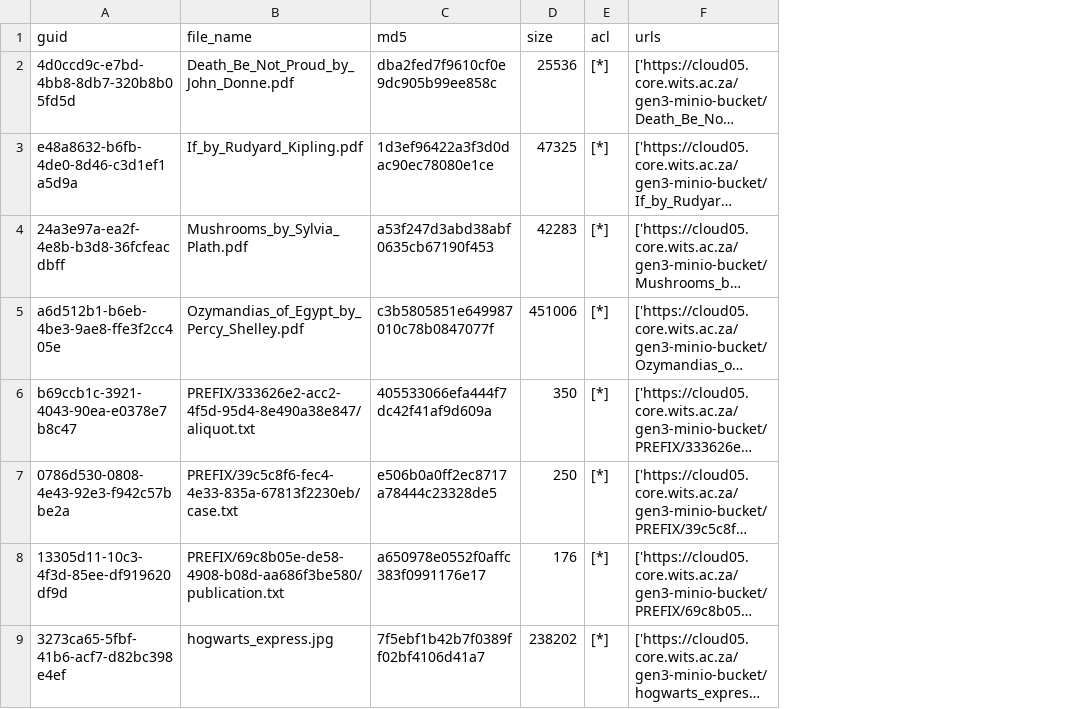
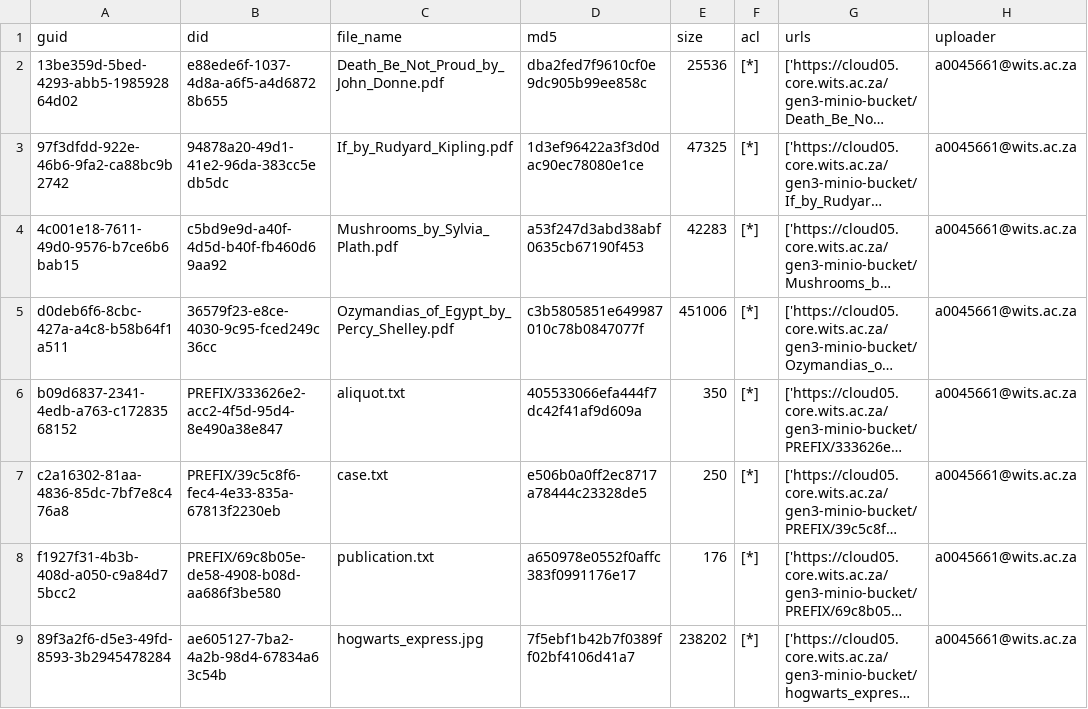
Before and after one commit to RWCannell/gen3-minio-client, a CSV file: indexing-output-manifest.csv, drawn as a sheet; long unchanged cells end in …; addresses are those after the commit; the diff names each change by its address in the sheet, - before the commit and + after, or states it on an @@ line.

```diff
--- a/indexing-output-manifest.csv
+++ b/indexing-output-manifest.csv
+column B (did), rows 2-9: e88ede6f-1037-4d8a-a6f5-a4d68728b655 | 94878a20-49d1-41e2-96da-383cc5edb5dc | c5bd9e9d-a40f-4d5d-b40f-fb460d69aa92 | 36579f23-e8ce-4030-9c95-fced249c36cc | PREFIX/333626e2-acc2-4f5d-95d4-8e490a38e847 | PREFIX/39c5c8f6-fec4-4e33-835a-67813f2230eb | PREFIX/69c8b05e-de58-4908-b08d-aa686f3be580 | ae605127-7ba2-4a2b-98d4-67834a63c54b
+column H (uploader), rows 2-9: all a0045661@wits.ac.za
-A2 (guid): 4d0ccd9c-e7bd-4bb8-8db7-320b8b05fd5d
+A2 (guid): 13be359d-5bed-4293-abb5-198592864d02
-A3 (guid): e48a8632-b6fb-4de0-8d46-c3d1ef1a5d9a
+A3 (guid): 97f3dfdd-922e-46b6-9fa2-ca88bc9b2742
-A4 (guid): 24a3e97a-ea2f-4e8b-b3d8-36fcfeacdbff
+A4 (guid): 4c001e18-7611-49d0-9576-b7ce6b6bab15
-A5 (guid): a6d512b1-b6eb-4be3-9ae8-ffe3f2cc405e
+A5 (guid): d0deb6f6-8cbc-427a-a4c8-b58b64f1a511
-A6 (guid): b69ccb1c-3921-4043-90ea-e0378e7b8c47
+A6 (guid): b09d6837-2341-4edb-a763-c17283568152
-C6 (file_name): PREFIX/333626e2-acc2-4f5d-95d4-8e490a38e847/aliquot.txt
+C6 (file_name): aliquot.txt
-A7 (guid): 0786d530-0808-4e43-92e3-f942c57bbe2a
+A7 (guid): c2a16302-81aa-4836-85dc-7bf7e8c476a8
-C7 (file_name): PREFIX/39c5c8f6-fec4-4e33-835a-67813f2230eb/case.txt
+C7 (file_name): case.txt
-A8 (guid): 13305d11-10c3-4f3d-85ee-df919620df9d
+A8 (guid): f1927f31-4b3b-408d-a050-c9a84d75bcc2
-C8 (file_name): PREFIX/69c8b05e-de58-4908-b08d-aa686f3be580/publication.txt
+C8 (file_name): publication.txt
-A9 (guid): 3273ca65-5fbf-41b6-acf7-d82bc398e4ef
+A9 (guid): 89f3a2f6-d5e3-49fd-8593-3b2945478284
```
Also changed, not shown: 3 other files.
